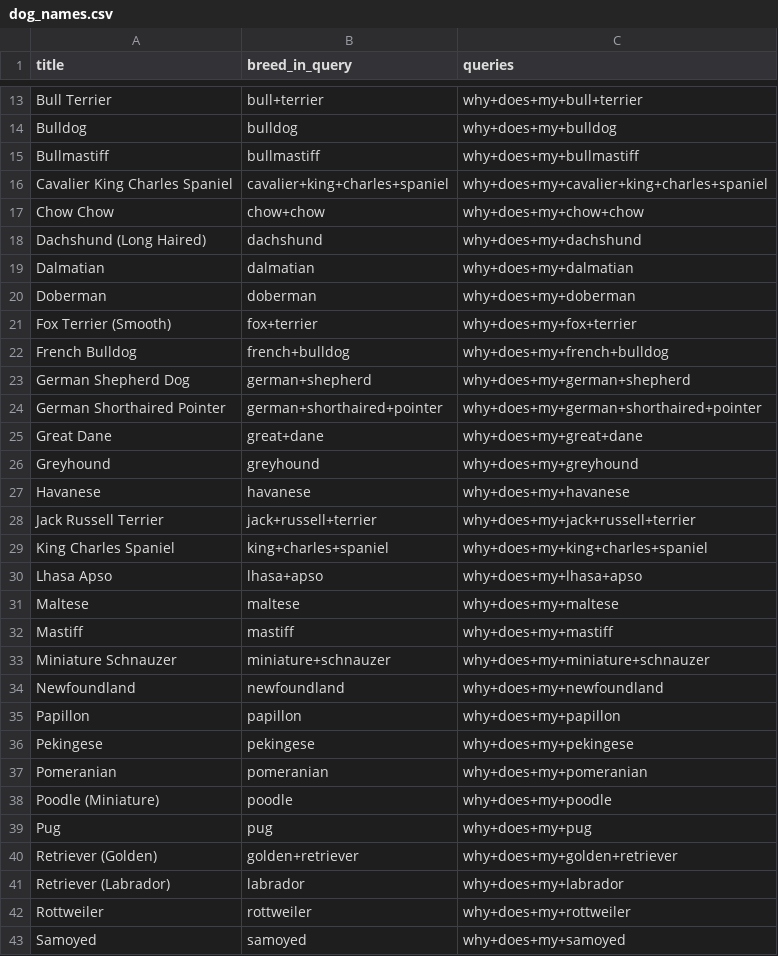
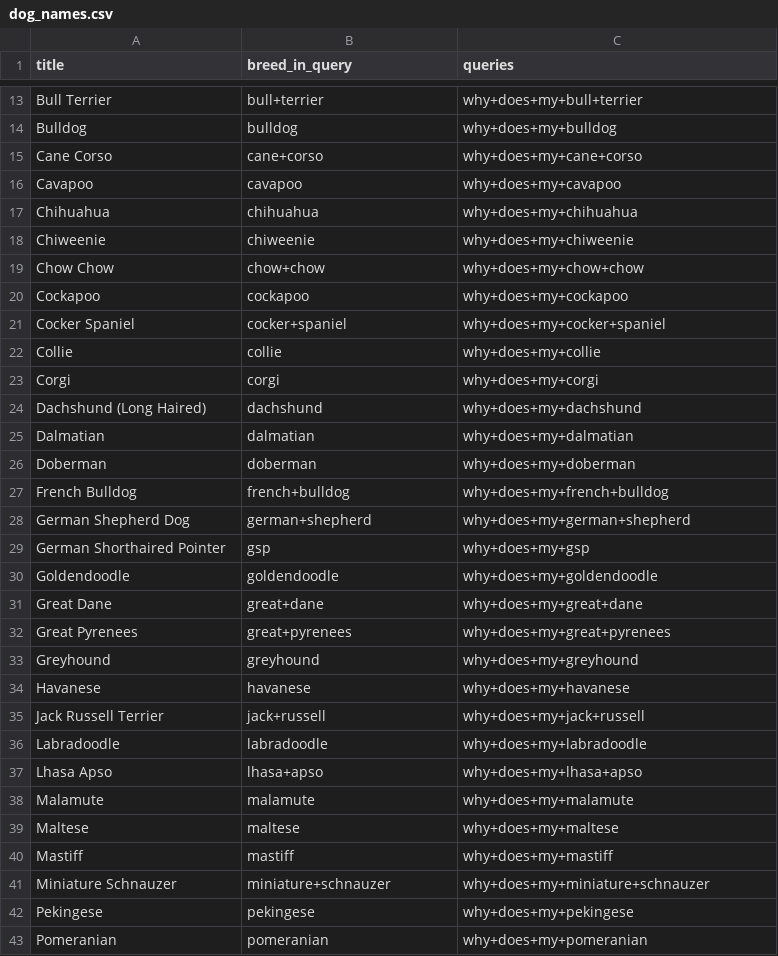
Before and after one commit to wjsutton/why_does_my_dog, a CSV file: dog_names.csv, drawn as a sheet; only a part is shown, gaps mark what is left out; the shorter side is filled out with more unchanged rows; the diff covers the shown part only.

```diff
--- a/dog_names.csv
+++ b/dog_names.csv
@@ -14,5 +14,11 @@ Bull Terrier,bull+terrier,why+does+my+bull+terrier
 Bulldog,bulldog,why+does+my+bulldog
-Bullmastiff,bullmastiff,why+does+my+bullmastiff
-Cavalier King Charles Spaniel,cavalier+king+charles+spaniel,why+does+my+cavalier+king+charles+spaniel
+Cane Corso,cane+corso,why+does+my+cane+corso
+Cavapoo,cavapoo,why+does+my+cavapoo
+Chihuahua,chihuahua,why+does+my+chihuahua
+Chiweenie,chiweenie,why+does+my+chiweenie
 Chow Chow,chow+chow,why+does+my+chow+chow
+Cockapoo,cockapoo,why+does+my+cockapoo
+Cocker Spaniel,cocker+spaniel,why+does+my+cocker+spaniel
+Collie,collie,why+does+my+collie
+Corgi,corgi,why+does+my+corgi
 Dachshund (Long Haired),dachshund,why+does+my+dachshund
@@ -20,12 +26,14 @@ Dalmatian,dalmatian,why+does+my+dalmatian
 Doberman,doberman,why+does+my+doberman
-Fox Terrier (Smooth),fox+terrier,why+does+my+fox+terrier
 French Bulldog,french+bulldog,why+does+my+french+bulldog
 German Shepherd Dog,german+shepherd,why+does+my+german+shepherd
-German Shorthaired Pointer,german+shorthaired+pointer,why+does+my+german+shorthaired+pointer
+German Shorthaired Pointer,gsp,why+does+my+gsp
+Goldendoodle,goldendoodle,why+does+my+goldendoodle
 Great Dane,great+dane,why+does+my+great+dane
+Great Pyrenees,great+pyrenees,why+does+my+great+pyrenees
 Greyhound,greyhound,why+does+my+greyhound
 Havanese,havanese,why+does+my+havanese
-Jack Russell Terrier,jack+russell+terrier,why+does+my+jack+russell+terrier
-King Charles Spaniel,king+charles+spaniel,why+does+my+king+charles+spaniel
+Jack Russell Terrier,jack+russell,why+does+my+jack+russell
+Labradoodle,labradoodle,why+does+my+labradoodle
 Lhasa Apso,lhasa+apso,why+does+my+lhasa+apso
+Malamute,malamute,why+does+my+malamute
 Maltese,maltese,why+does+my+maltese
@@ -33,4 +41,2 @@ Mastiff,mastiff,why+does+my+mastiff
 Miniature Schnauzer,miniature+schnauzer,why+does+my+miniature+schnauzer
-Newfoundland,newfoundland,why+does+my+newfoundland
-Papillon,papillon,why+does+my+papillon
 Pekingese,pekingese,why+does+my+pekingese
```
Also changed, not shown: 3 added rows, 2 removed rows and 4 edited cells elsewhere in this file, dog_suggestions.csv, 14 other files.
